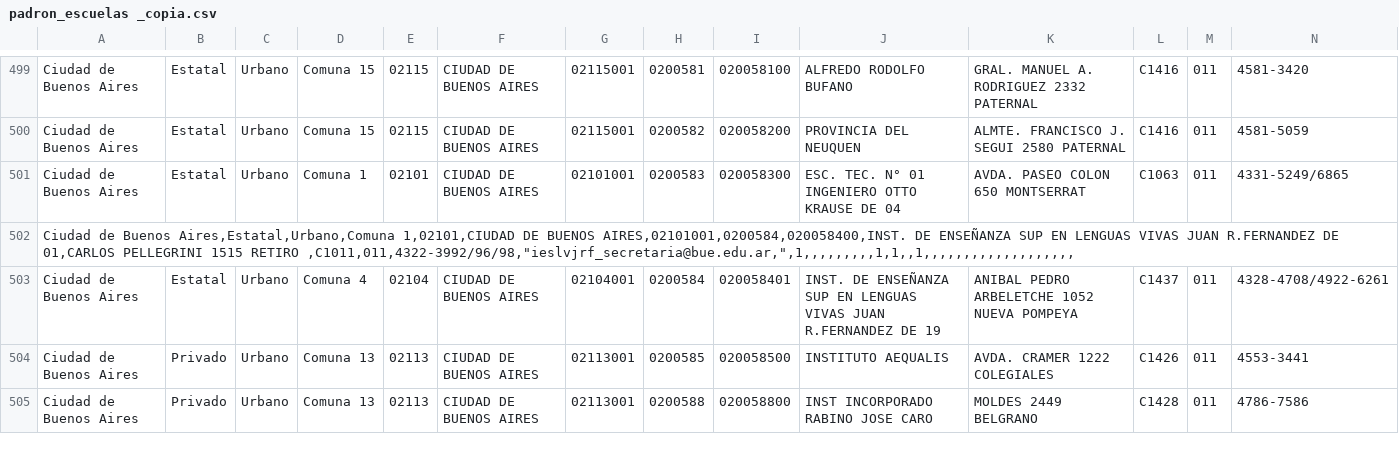
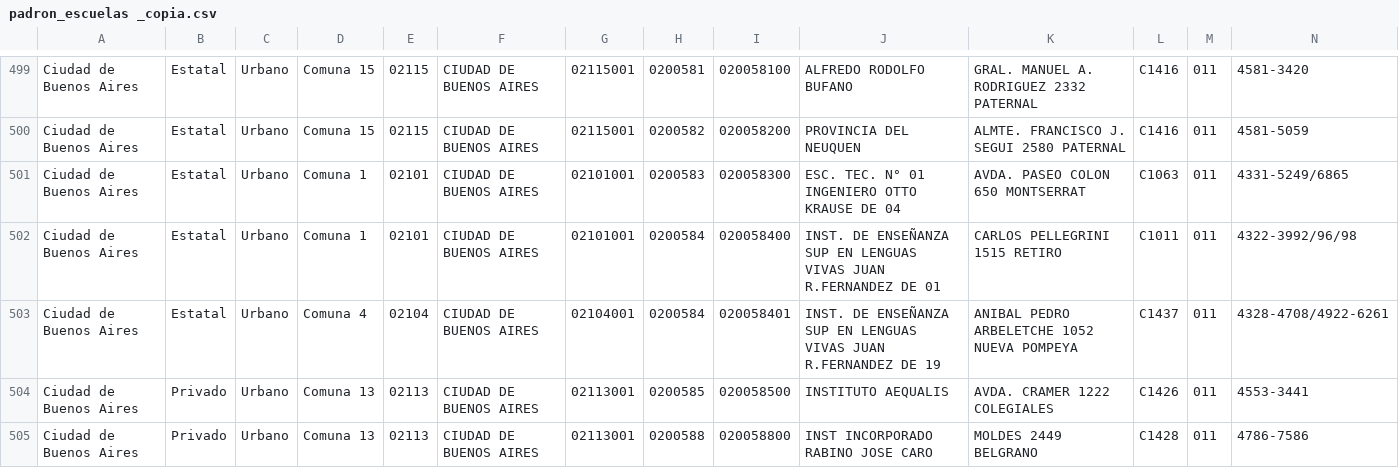
Before and after one commit to emypb93/Datasets, a CSV file: padron_escuelas _copia.csv, drawn as a sheet; only a part is shown, gaps mark what is left out; removed rows and columns are numbered as before the commit, all else as after; rows hold the shown columns only; the diff names each change by its address in the sheet, - before the commit and + after, or states it on an @@ line.

Commit message:
Add files via upload

```diff
--- a/padron_escuelas _copia.csv
+++ b/padron_escuelas _copia.csv
-row 502: Ciudad de Buenos Aires,Estatal,Urbano,Comuna 1,02101,CIUDAD DE BUENOS AIRES,02101001,0200584,020058400,INST. DE ENSEÑANZA SUP EN LENGUAS VIVAS JUAN R.FERNANDEZ DE 01,CARLOS PELLEGRINI 1515 RETIRO ,C1011,011,4322-3992/96/98,"ieslvjrf_secretaria@bue.edu.ar,",1,,,,,,,,,1,1,,1,,,,,,,,,,,,,,,,,,,
+row 502: Ciudad de Buenos Aires | Estatal | Urbano | Comuna 1 | 02101 | CIUDAD DE BUENOS AIRES | 02101001 | 0200584 | 020058400 | INST. DE ENSEÑANZA SUP EN LENGUAS VIVAS JUAN R.FERNANDEZ DE 01 | CARLOS PELLEGRINI 1515 RETIRO | C1011 | 011 | 4322-3992/96/98
```
